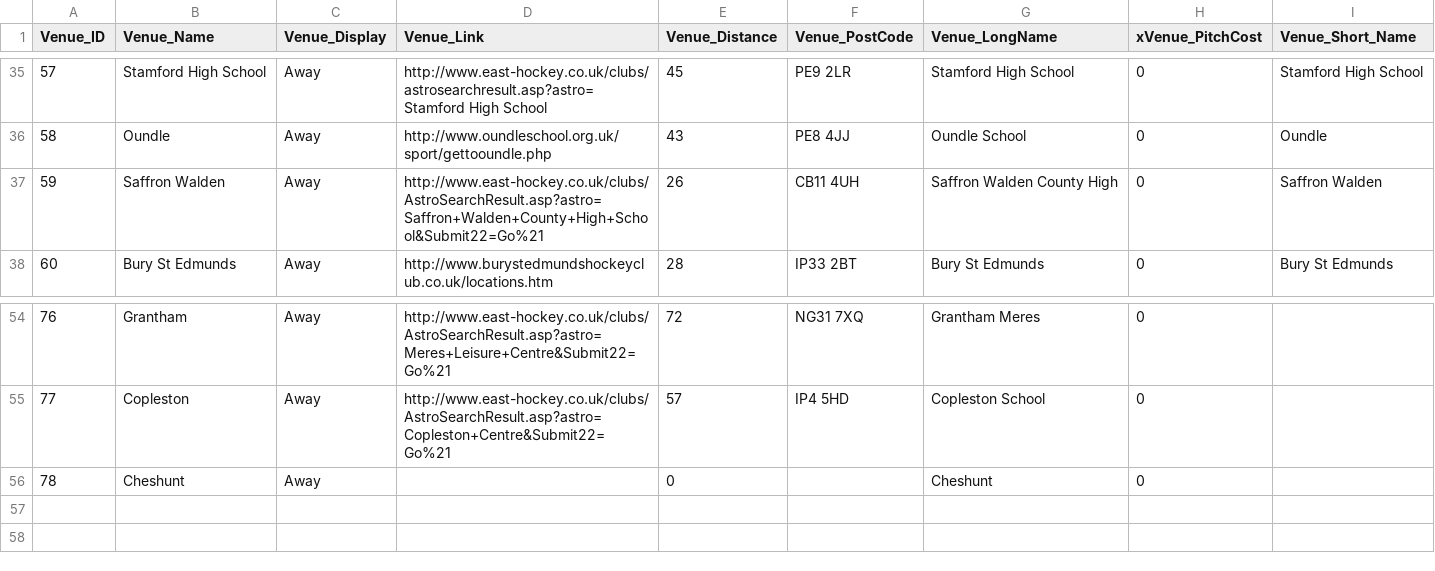
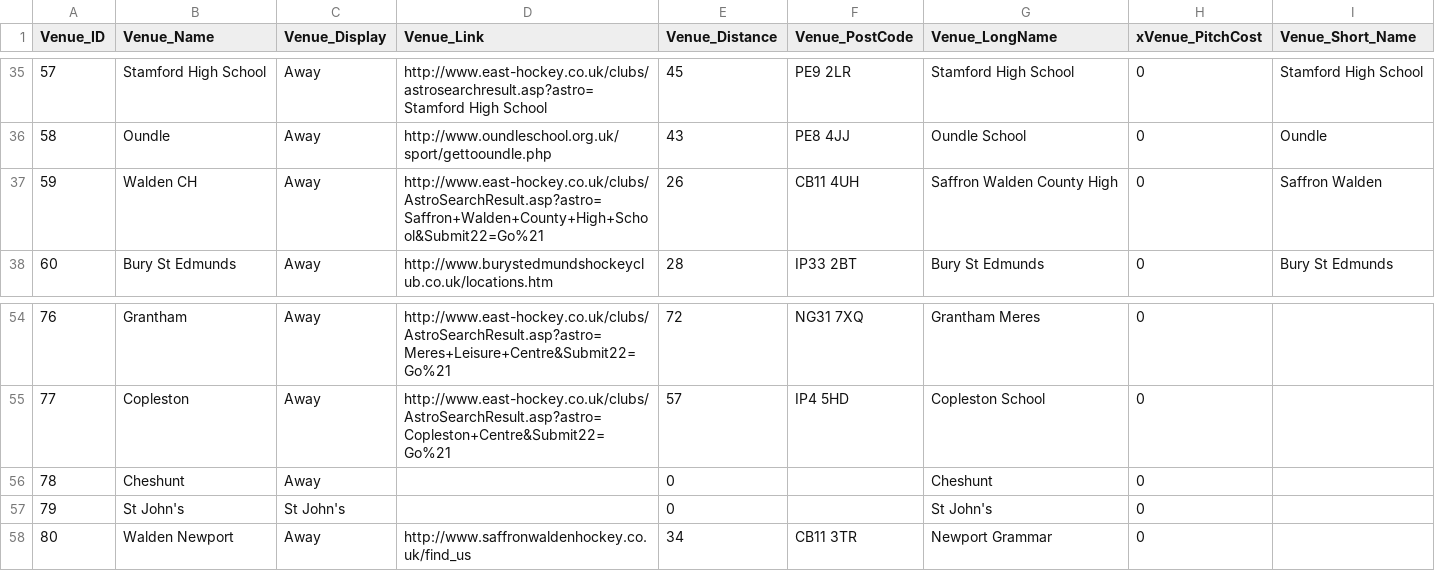
Before and after one commit to cshc/cshc_website, a CSV file: cshcsite/import/csv/Venues.csv, drawn as a sheet; only a part is shown, gaps mark what is left out.

```diff
--- a/cshcsite/import/csv/Venues.csv
+++ b/cshcsite/import/csv/Venues.csv
@@ -36,3 +36,3 @@
 58,"Oundle","Away","http://www.oundleschool.org.uk/sport/gettooundle.php",43,"PE8 4JJ","Oundle School",0,"Oundle"
-59,"Saffron Walden","Away","http://www.east-hockey.co.uk/clubs/AstroSearchResult.asp?astro=Saffron+Walden+County+High+School&Submit22=Go%21",26,"CB11 4UH","Saffron Walden County High",0,"Saffron Walden"
+59,"Walden CH","Away","http://www.east-hockey.co.uk/clubs/AstroSearchResult.asp?astro=Saffron+Walden+County+High+School&Submit22=Go%21",26,"CB11 4UH","Saffron Walden County High",0,"Saffron Walden"
 60,"Bury St Edmunds","Away","http://www.burystedmundshockeyclub.co.uk/locations.htm",28,"IP33 2BT","Bury St Edmunds",0,"Bury St Edmunds"
@@ -56 +56,3 @@
 78,"Cheshunt","Away","",0,"","Cheshunt",0,""
+79,"St John's","St John's","",0,"","St John's",0,""
+80,"Walden Newport","Away","http://www.saffronwaldenhockey.co.uk/find_us",34,"CB11 3TR","Newport Grammar",0,""
```
Also changed, not shown: cshcsite/import/csv/Match_Players.csv, cshcsite/import/csv/Opposition_Club_Teams.csv, 48 other files.
